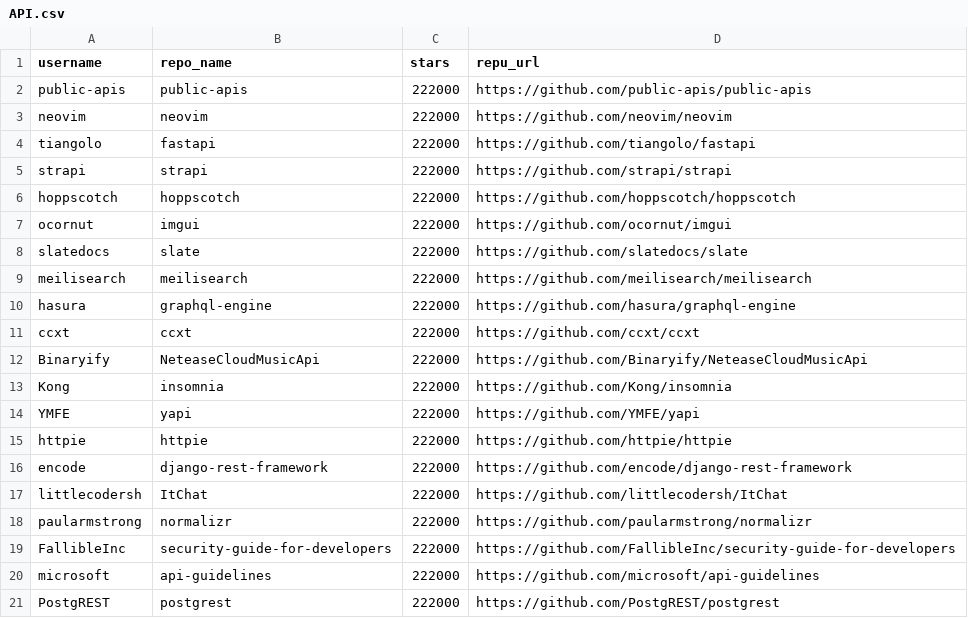
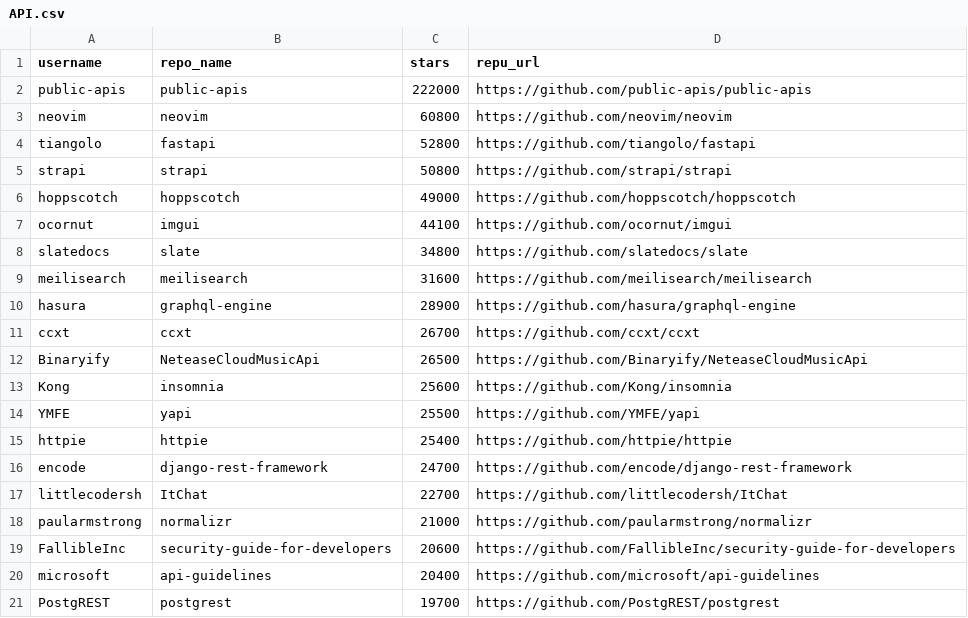
Before and after one commit to Jay-mobio/Python-Web-Scrapping, a CSV file: API.csv, drawn as a sheet.

```diff
--- a/API.csv
+++ b/API.csv
@@ -2,20 +2,20 @@ username,repo_name,stars,repu_url
 public-apis,public-apis,222000,https://github.com/public-apis/public-apis
-neovim,neovim,222000,https://github.com/neovim/neovim
-tiangolo,fastapi,222000,https://github.com/tiangolo/fastapi
-strapi,strapi,222000,https://github.com/strapi/strapi
-hoppscotch,hoppscotch,222000,https://github.com/hoppscotch/hoppscotch
-ocornut,imgui,222000,https://github.com/ocornut/imgui
-slatedocs,slate,222000,https://github.com/slatedocs/slate
-meilisearch,meilisearch,222000,https://github.com/meilisearch/meilisearch
-hasura,graphql-engine,222000,https://github.com/hasura/graphql-engine
-ccxt,ccxt,222000,https://github.com/ccxt/ccxt
-Binaryify,NeteaseCloudMusicApi,222000,https://github.com/Binaryify/NeteaseCloudMusicApi
-Kong,insomnia,222000,https://github.com/Kong/insomnia
-YMFE,yapi,222000,https://github.com/YMFE/yapi
-httpie,httpie,222000,https://github.com/httpie/httpie
-encode,django-rest-framework,222000,https://github.com/encode/django-rest-framework
-littlecodersh,ItChat,222000,https://github.com/littlecodersh/ItChat
-paularmstrong,normalizr,222000,https://github.com/paularmstrong/normalizr
-FallibleInc,security-guide-for-developers,222000,https://github.com/FallibleInc/security-guide-for-developers
-microsoft,api-guidelines,222000,https://github.com/microsoft/api-guidelines
-PostgREST,postgrest,222000,https://github.com/PostgREST/postgrest
+neovim,neovim,60800,https://github.com/neovim/neovim
+tiangolo,fastapi,52800,https://github.com/tiangolo/fastapi
+strapi,strapi,50800,https://github.com/strapi/strapi
+hoppscotch,hoppscotch,49000,https://github.com/hoppscotch/hoppscotch
+ocornut,imgui,44100,https://github.com/ocornut/imgui
+slatedocs,slate,34800,https://github.com/slatedocs/slate
+meilisearch,meilisearch,31600,https://github.com/meilisearch/meilisearch
+hasura,graphql-engine,28900,https://github.com/hasura/graphql-engine
+ccxt,ccxt,26700,https://github.com/ccxt/ccxt
+Binaryify,NeteaseCloudMusicApi,26500,https://github.com/Binaryify/NeteaseCloudMusicApi
+Kong,insomnia,25600,https://github.com/Kong/insomnia
+YMFE,yapi,25500,https://github.com/YMFE/yapi
+httpie,httpie,25400,https://github.com/httpie/httpie
+encode,django-rest-framework,24700,https://github.com/encode/django-rest-framework
+littlecodersh,ItChat,22700,https://github.com/littlecodersh/ItChat
+paularmstrong,normalizr,21000,https://github.com/paularmstrong/normalizr
+FallibleInc,security-guide-for-developers,20600,https://github.com/FallibleInc/security-guide-for-developers
+microsoft,api-guidelines,20400,https://github.com/microsoft/api-guidelines
+PostgREST,postgrest,19700,https://github.com/PostgREST/postgrest
```
Also changed, not shown: ASP.NET.csv, Amp.csv, 29 other files.
